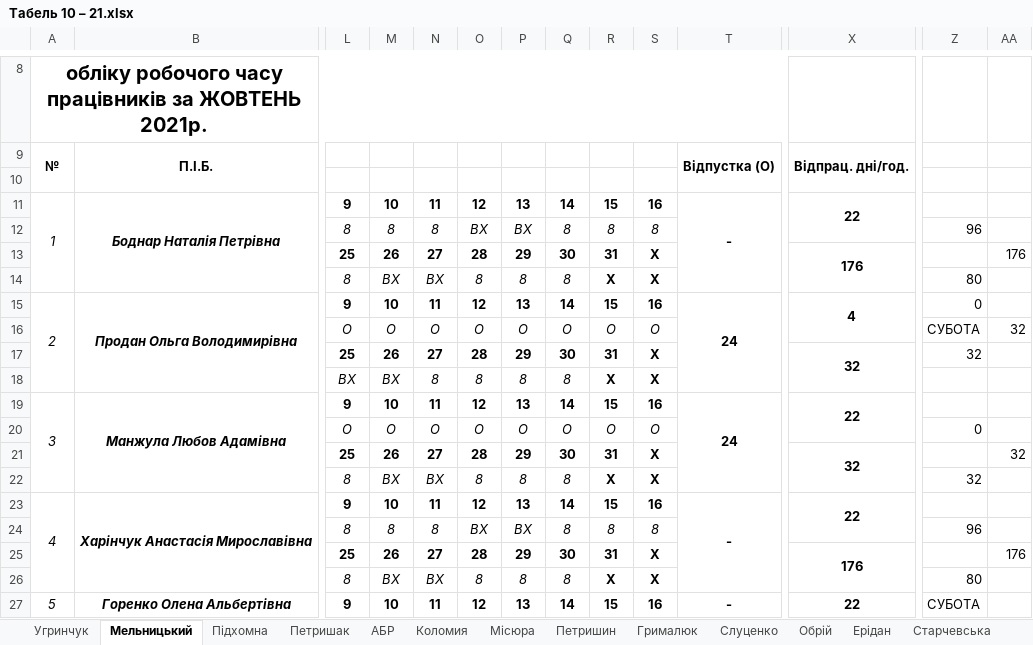
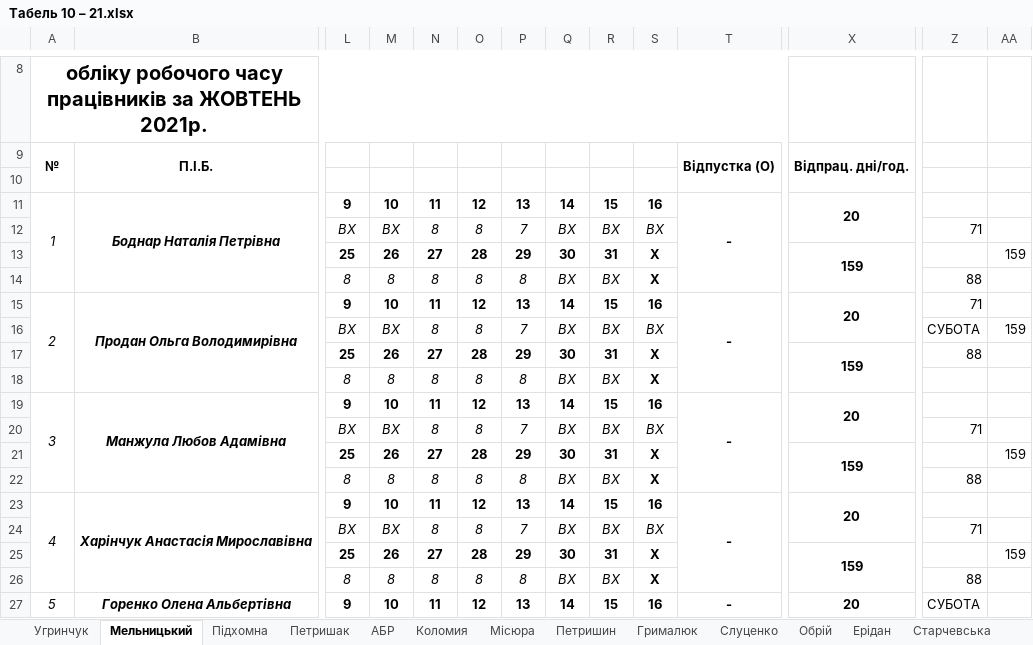
Before and after one commit to Midas201/Eridan, an Excel workbook: Фопи/Зарплата ФОП 2021/Табель ФОП 2020/Табель 10 – 21.xlsx, sheet Мельницький, drawn as a sheet; only a part is shown, gaps mark what is left out; values as stored, in another font and other column widths than the file's, no borders; removed rows and columns are numbered as before the commit, all else as after; rows hold the shown columns only; the diff covers the shown part only; the diff names each change by its address in the sheet, - before the commit and + after, or states it on an @@ line.

Commit message:
Мельницький табель

```diff
--- a/Фопи/Зарплата ФОП 2021/Табель ФОП 2020/Табель 10 – 21.xlsx (sheet Мельницький)
+++ b/Фопи/Зарплата ФОП 2021/Табель ФОП 2020/Табель 10 – 21.xlsx (sheet Мельницький)
-X11: 22
+X11: 20
-row 12:  |  | 8 | 8 | 8 | ВХ | ВХ | 8 | 8 | 8 |  |  | 96
+row 12:  |  | ВХ | ВХ | 8 | 8 | 7 | ВХ | ВХ | ВХ |  |  | 71
-X13: 176
+X13: 159
-AA13: 176
+AA13: 159
-row 14:  |  | 8 | ВХ | ВХ | 8 | 8 | 8 | Х | Х |  |  | 80
+row 14:  |  | 8 | 8 | 8 | 8 | 8 | ВХ | ВХ | Х |  |  | 88
-T15: 24
+T15: -
-X15: 4
+X15: 20
-Z15: 0
+Z15: 71
-row 16:  |  | О | О | О | О | О | О | О | О |  |  | СУБОТА | 32
+row 16:  |  | ВХ | ВХ | 8 | 8 | 7 | ВХ | ВХ | ВХ |  |  | СУБОТА | 159
-X17: 32
+X17: 159
-Z17: 32
+Z17: 88
-row 18:  |  | ВХ | ВХ | 8 | 8 | 8 | 8 | Х | Х
+row 18:  |  | 8 | 8 | 8 | 8 | 8 | ВХ | ВХ | Х
-T19: 24
+T19: -
-X19: 22
+X19: 20
-row 20:  |  | О | О | О | О | О | О | О | О |  |  | 0
+row 20:  |  | ВХ | ВХ | 8 | 8 | 7 | ВХ | ВХ | ВХ |  |  | 71
-X21: 32
+X21: 159
-AA21: 32
+AA21: 159
-row 22:  |  | 8 | ВХ | ВХ | 8 | 8 | 8 | Х | Х |  |  | 32
+row 22:  |  | 8 | 8 | 8 | 8 | 8 | ВХ | ВХ | Х |  |  | 88
-X23: 22
+X23: 20
-row 24:  |  | 8 | 8 | 8 | ВХ | ВХ | 8 | 8 | 8 |  |  | 96
+row 24:  |  | ВХ | ВХ | 8 | 8 | 7 | ВХ | ВХ | ВХ |  |  | 71
-X25: 176
+X25: 159
-AA25: 176
+AA25: 159
-row 26:  |  | 8 | ВХ | ВХ | 8 | 8 | 8 | Х | Х |  |  | 80
+row 26:  |  | 8 | 8 | 8 | 8 | 8 | ВХ | ВХ | Х |  |  | 88
-X27: 22
+X27: 20
```
Also changed, not shown: 4 added rows, 4 removed rows, 10 edited cells and cell formats elsewhere in this sheet.
